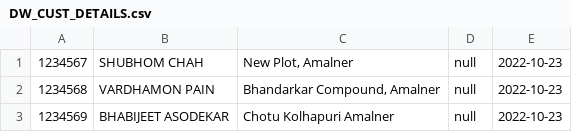
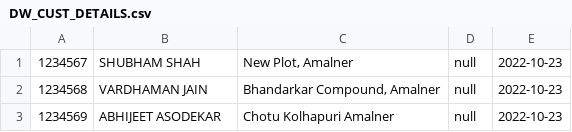
Before and after one commit to bhaveshrp/dw_mig, a CSV file: GCP/DW_CUST_DETAILS.csv, drawn as a sheet.

Commit message:
Update DW_CUST_DETAILS.csv

```diff
--- a/GCP/DW_CUST_DETAILS.csv
+++ b/GCP/DW_CUST_DETAILS.csv
@@ -1,3 +1,3 @@
-"1234567","SHUBHOM CHAH","New Plot, Amalner","null","2022-10-23"
-"1234568","VARDHAMON PAIN","Bhandarkar Compound, Amalner","null","2022-10-23"
-"1234569","BHABIJEET ASODEKAR","Chotu Kolhapuri Amalner","null","2022-10-23"
+"1234567","SHUBHAM SHAH","New Plot, Amalner","null","2022-10-23"
+"1234568","VARDHAMAN JAIN","Bhandarkar Compound, Amalner","null","2022-10-23"
+"1234569","ABHIJEET ASODEKAR","Chotu Kolhapuri Amalner","null","2022-10-23"
```
